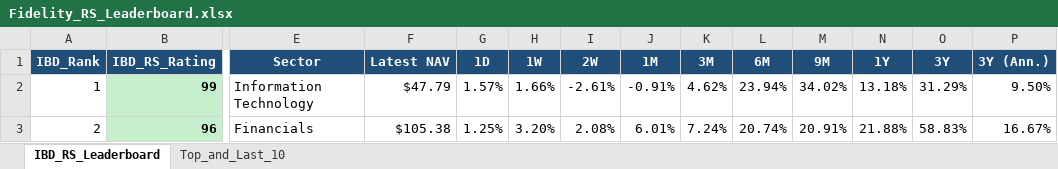
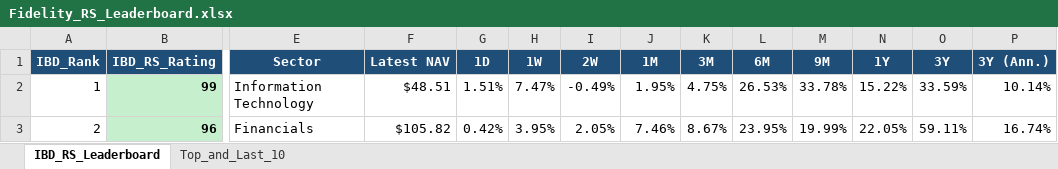
Before and after one commit to Jamesssurfer/Fidelity-Sector-Tracker, an Excel workbook: Fidelity_RS_Leaderboard.xlsx, sheet IBD_RS_Leaderboard, drawn as a sheet; only a part is shown, gaps mark what is left out; values as stored, in another font and other column widths than the file's, no borders; the diff covers the shown part only; the diff names each change by its address in the sheet, - before the commit and + after, or states it on an @@ line.

Commit message:
Auto-update: Fidelity RS Leaderboard (2026-11-27)

```diff
--- a/Fidelity_RS_Leaderboard.xlsx (sheet IBD_RS_Leaderboard)
+++ b/Fidelity_RS_Leaderboard.xlsx (sheet IBD_RS_Leaderboard)
-F2 (Latest NAV): $47.79
+F2 (Latest NAV): $48.51
-G2 (1D): 1.57%
+G2 (1D): 1.51%
-H2 (1W): 1.66%
+H2 (1W): 7.47%
-I2 (2W): -2.61%
+I2 (2W): -0.49%
-J2 (1M): -0.91%
+J2 (1M): 1.95%
-K2 (3M): 4.62%
+K2 (3M): 4.75%
-L2 (6M): 23.94%
+L2 (6M): 26.53%
-M2 (9M): 34.02%
+M2 (9M): 33.78%
-N2 (1Y): 13.18%
+N2 (1Y): 15.22%
-O2 (3Y): 31.29%
+O2 (3Y): 33.59%
-P2 (3Y (Ann.)): 9.50%
+P2 (3Y (Ann.)): 10.14%
-F3 (Latest NAV): $105.38
+F3 (Latest NAV): $105.82
-G3 (1D): 1.25%
+G3 (1D): 0.42%
-H3 (1W): 3.20%
+H3 (1W): 3.95%
-I3 (2W): 2.08%
+I3 (2W): 2.05%
-J3 (1M): 6.01%
+J3 (1M): 7.46%
-K3 (3M): 7.24%
+K3 (3M): 8.67%
-L3 (6M): 20.74%
+L3 (6M): 23.95%
-M3 (9M): 20.91%
+M3 (9M): 19.99%
-N3 (1Y): 21.88%
+N3 (1Y): 22.05%
-O3 (3Y): 58.83%
+O3 (3Y): 59.11%
-P3 (3Y (Ann.)): 16.67%
+P3 (3Y (Ann.)): 16.74%
```
Also changed, not shown: 385 edited cells elsewhere in this sheet, sheet Top_and_Last_10.
